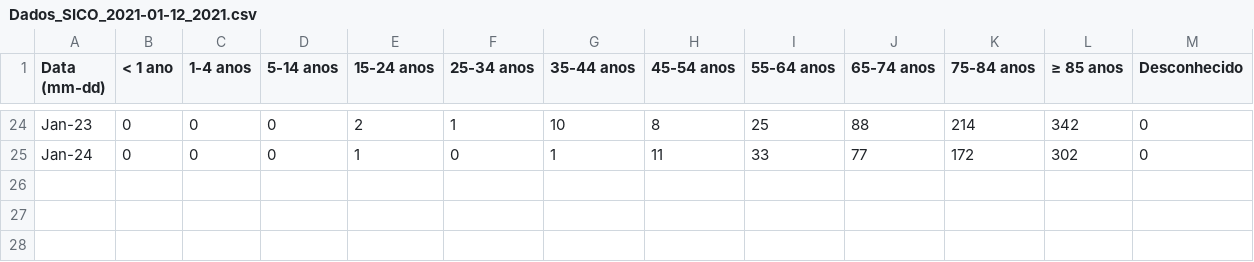
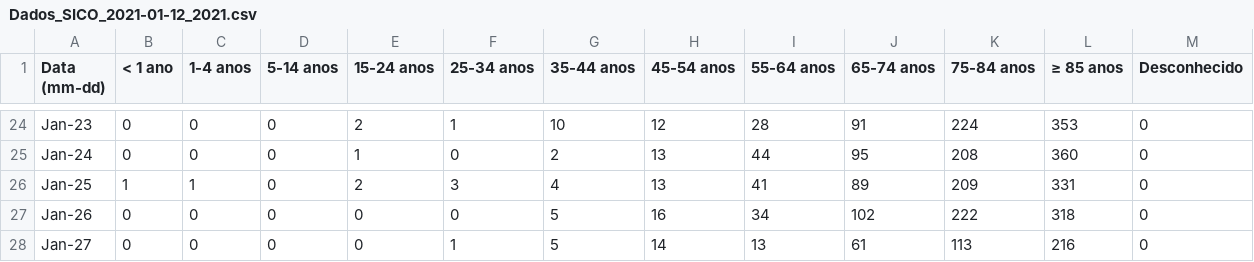
Before and after one commit to joao-dias-25/carta13, a CSV file: data/Portugal/Dados_SICO_2021-01-12_2021.csv, drawn as a sheet; only a part is shown, gaps mark what is left out; the diff covers the shown part only.

```diff
--- a/data/Portugal/Dados_SICO_2021-01-12_2021.csv
+++ b/data/Portugal/Dados_SICO_2021-01-12_2021.csv
@@ -24,2 +24,5 @@
-"Jan-23","0","0","0","2","1","10","8","25","88","214","342","0"
-"Jan-24","0","0","0","1","0","1","11","33","77","172","302","0"
+"Jan-23","0","0","0","2","1","10","12","28","91","224","353","0"
+"Jan-24","0","0","0","1","0","2","13","44","95","208","360","0"
+"Jan-25","1","1","0","2","3","4","13","41","89","209","331","0"
+"Jan-26","0","0","0","0","0","5","16","34","102","222","318","0"
+"Jan-27","0","0","0","0","1","5","14","13","61","113","216","0"
```
Also changed, not shown: 30 edited cells elsewhere in this file, 7 other files.
